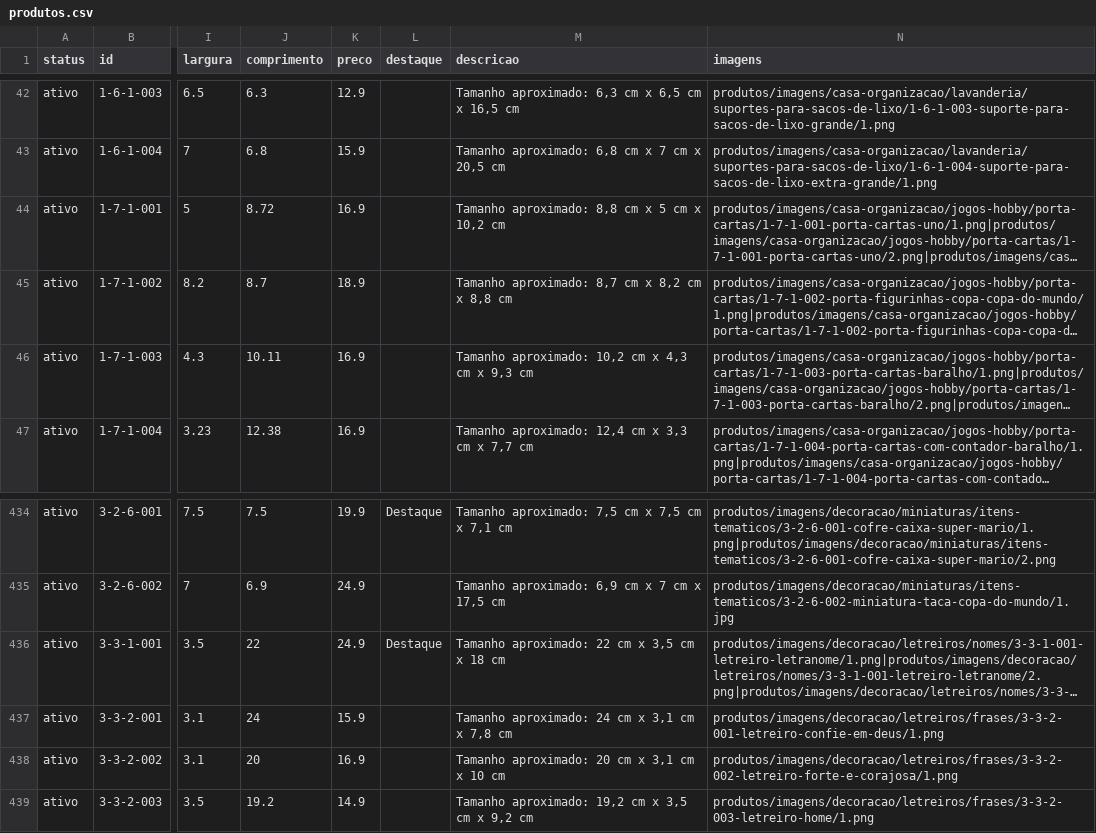
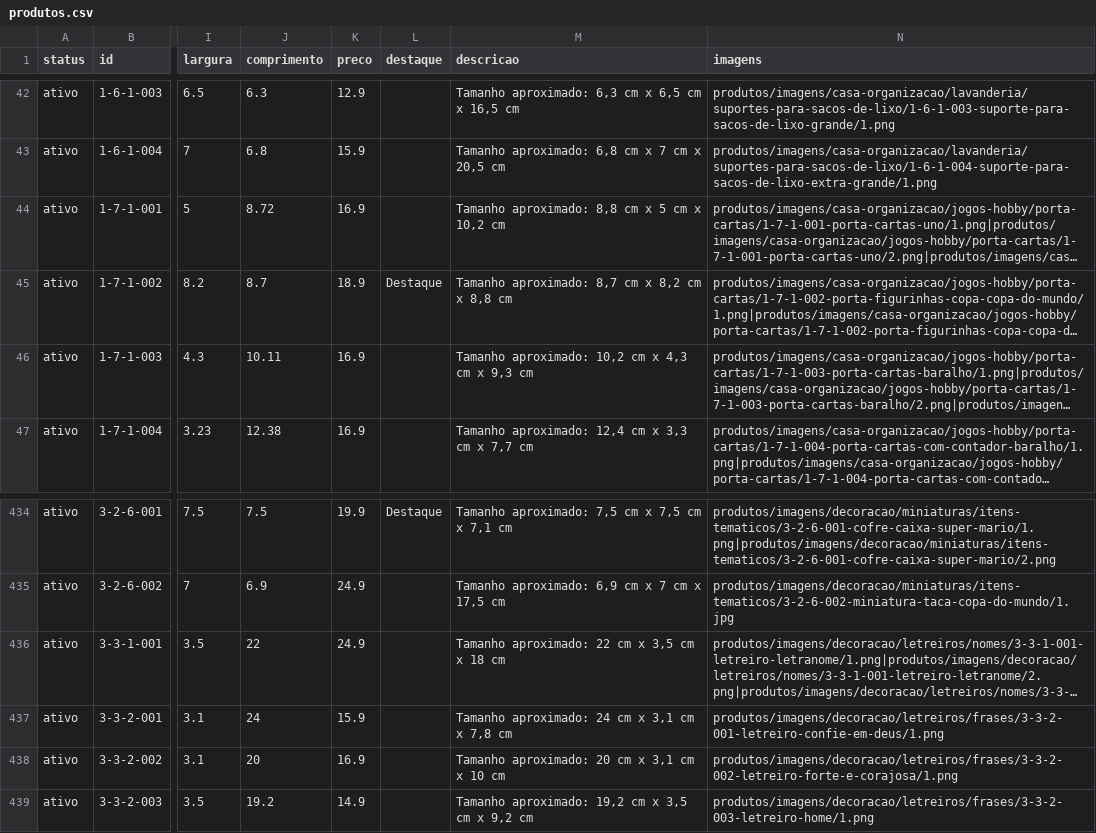
Before and after one commit to jaazielfelipe/additive-hub, a CSV file: frontend/public/produtos/produtos.csv, drawn as a sheet; only a part is shown, gaps mark what is left out; long unchanged cells end in …; the diff names each change by its address in the sheet, - before the commit and + after, or states it on an @@ line.

Commit message:
Atualiza o site

```diff
--- a/frontend/public/produtos/produtos.csv
+++ b/frontend/public/produtos/produtos.csv
-L45 (destaque): (empty)
+L45 (destaque): Destaque
-L436 (destaque): Destaque
+L436 (destaque): (empty)
```
